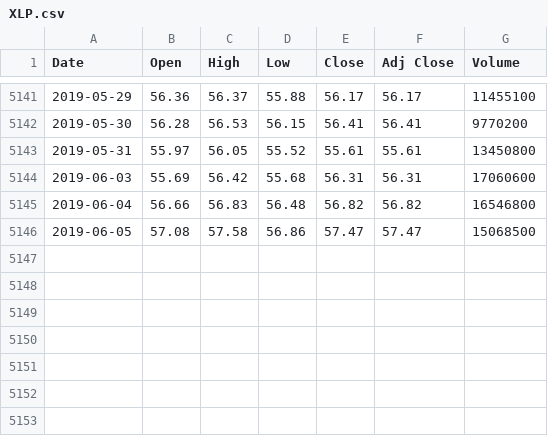
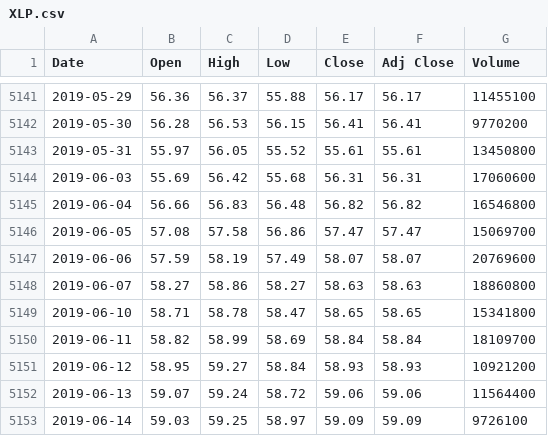
Before and after one commit to ajmal017/k_chart-1, a CSV file: Data/XLP.csv, drawn as a sheet; only a part is shown, gaps mark what is left out.

```diff
--- a/Data/XLP.csv
+++ b/Data/XLP.csv
@@ -5145,2 +5145,9 @@ Date,Open,High,Low,Close,Adj Close,Volume
 2019-06-04,56.66,56.83,56.48,56.82,56.82,16546800
-2019-06-05,57.08,57.58,56.86,57.47,57.47,15068500
+2019-06-05,57.08,57.58,56.86,57.47,57.47,15069700
+2019-06-06,57.59,58.19,57.49,58.07,58.07,20769600
+2019-06-07,58.27,58.86,58.27,58.63,58.63,18860800
+2019-06-10,58.71,58.78,58.47,58.65,58.65,15341800
+2019-06-11,58.82,58.99,58.69,58.84,58.84,18109700
+2019-06-12,58.95,59.27,58.84,58.93,58.93,10921200
+2019-06-13,59.07,59.24,58.72,59.06,59.06,11564400
+2019-06-14,59.03,59.25,58.97,59.09,59.09,9726100
```
Also changed, not shown: Data/SHY.csv, Data/SPY.csv, 33 other files.
